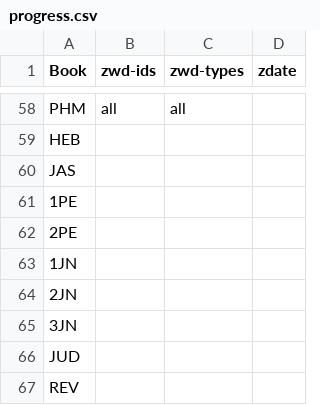
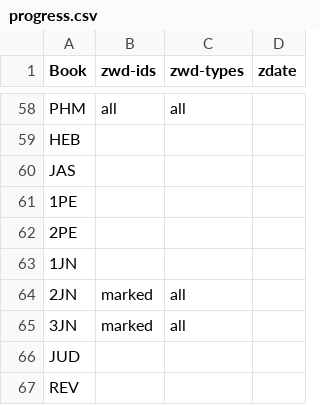
Before and after one commit to BrianMacIntosh/bsb-wikidata, a CSV file: progress.csv, drawn as a sheet; only a part is shown, gaps mark what is left out.

```diff
--- a/progress.csv
+++ b/progress.csv
@@ -63,4 +63,4 @@ JAS,,,
 1JN,,,
-2JN,,,
-3JN,,,
+2JN,marked,all,
+3JN,marked,all,
 JUD,,,
```
Also changed, not shown: 3 other files.
